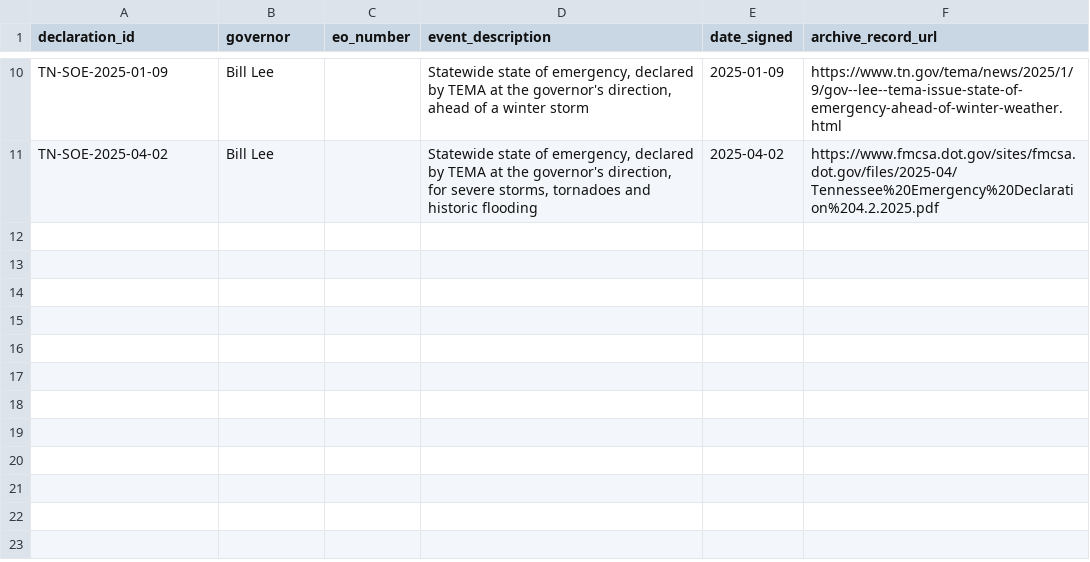
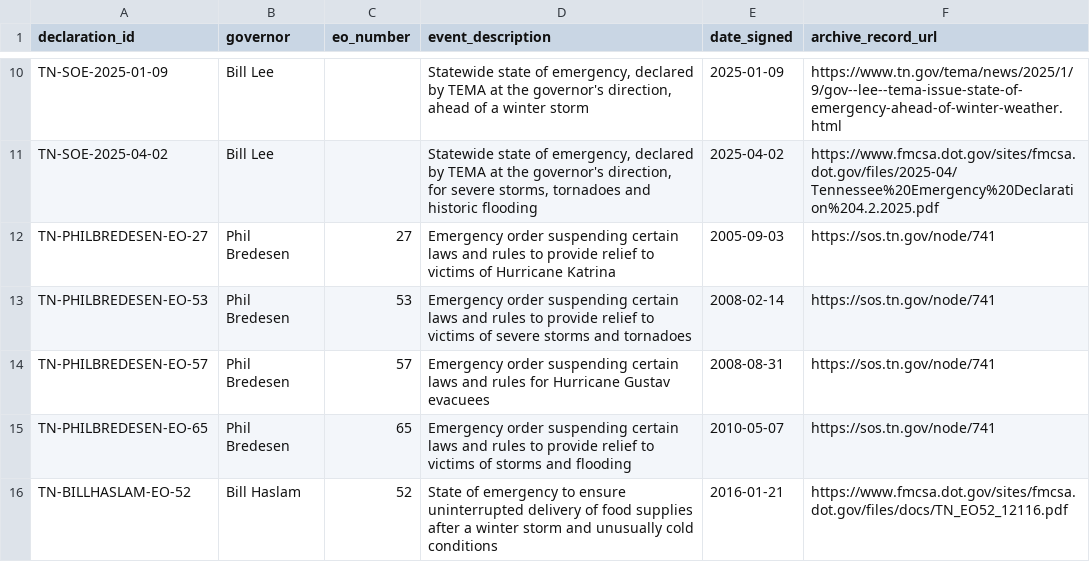
Before and after one commit to Phenom1881/disaster-data, a CSV file: plus/tennessee/manual_declarations.csv, drawn as a sheet; only a part is shown, gaps mark what is left out; the diff names each change by its address in the sheet, - before the commit and + after, or states it on an @@ line.

```diff
--- a/plus/tennessee/manual_declarations.csv
+++ b/plus/tennessee/manual_declarations.csv
+row 12: TN-PHILBREDESEN-EO-27 | Phil Bredesen | 27 | Emergency order suspending certain laws and rules to provide relief to victims of Hurricane Katrina | 2005-09-03 | https://sos.tn.gov/node/741
+row 13: TN-PHILBREDESEN-EO-53 | Phil Bredesen | 53 | Emergency order suspending certain laws and rules to provide relief to victims of severe storms and tornadoes | 2008-02-14 | https://sos.tn.gov/node/741
+row 14: TN-PHILBREDESEN-EO-57 | Phil Bredesen | 57 | Emergency order suspending certain laws and rules for Hurricane Gustav evacuees | 2008-08-31 | https://sos.tn.gov/node/741
+row 15: TN-PHILBREDESEN-EO-65 | Phil Bredesen | 65 | Emergency order suspending certain laws and rules to provide relief to victims of storms and flooding | 2010-05-07 | https://sos.tn.gov/node/741
+row 16: TN-BILLHASLAM-EO-52 | Bill Haslam | 52 | State of emergency to ensure uninterrupted delivery of food supplies after a winter storm and unusually cold conditions | 2016-01-21 | https://www.fmcsa.dot.gov/sites/fmcsa.dot.gov/files/docs/TN_EO52_12116.pdf
```
Also changed, not shown: plus/arkansas/manual_declarations.csv, plus/maryland/manual_declarations.csv, 1 other file.
